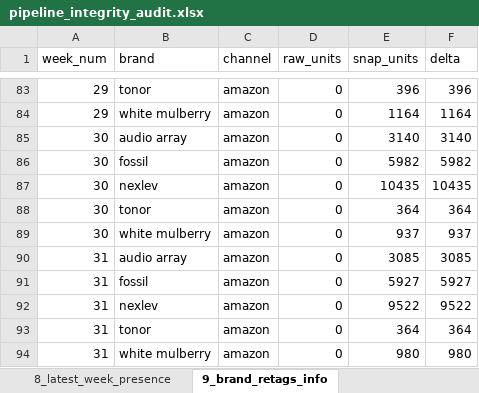
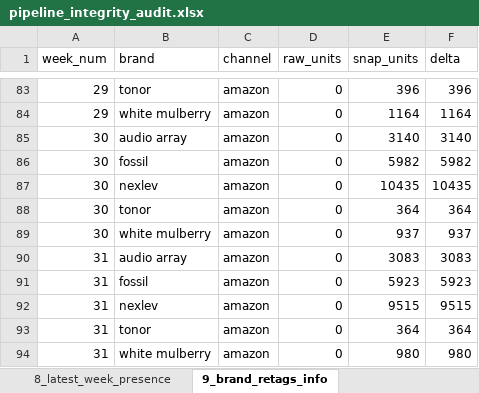
Before and after one commit to nitesh-lang/weekly-dashboard-fastapi, an Excel workbook: data/processed/pipeline_integrity_audit.xlsx, sheet 9_brand_retags_info, drawn as a sheet; only a part is shown, gaps mark what is left out; values as stored, in another font and other column widths than the file's, no borders; the diff names each change by its address in the sheet, - before the commit and + after, or states it on an @@ line.

```diff
--- a/data/processed/pipeline_integrity_audit.xlsx (sheet 9_brand_retags_info)
+++ b/data/processed/pipeline_integrity_audit.xlsx (sheet 9_brand_retags_info)
-E90 (snap_units): 3085
+E90 (snap_units): 3083
-F90 (delta): 3085
+F90 (delta): 3083
-E91 (snap_units): 5927
+E91 (snap_units): 5923
-F91 (delta): 5927
+F91 (delta): 5923
-E92 (snap_units): 9522
+E92 (snap_units): 9515
-F92 (delta): 9522
+F92 (delta): 9515
```
Also changed, not shown: sheet 13_cross_route_sales, sheet 16_cross_route_units, sheet 24_ams_vs_sales_brand, sheet 27_ams_vs_sales_brand_history, sheet 5_went_to_zero, sheet 2_snapshot_vs_route, 1 more sheet, data/raw/inventory/Week 31/Fossil/Seller FBA Inventory (SP-API).xlsx, data/raw/inventory/Week 31/Nexlev/Seller FBA Inventory (SP-API).xlsx, 19 other files.
